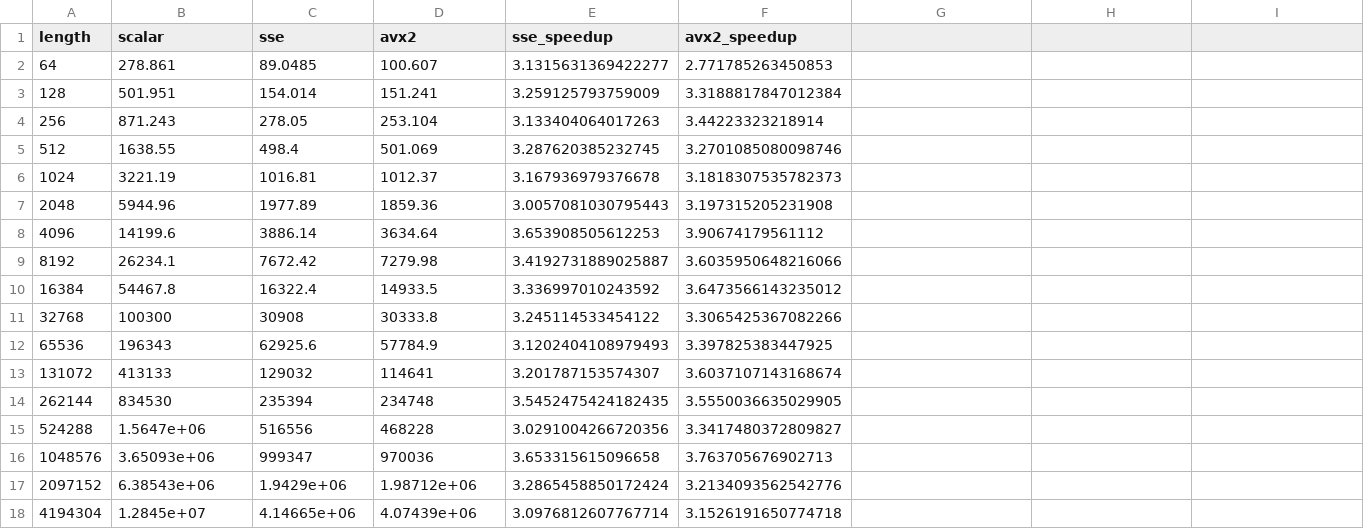
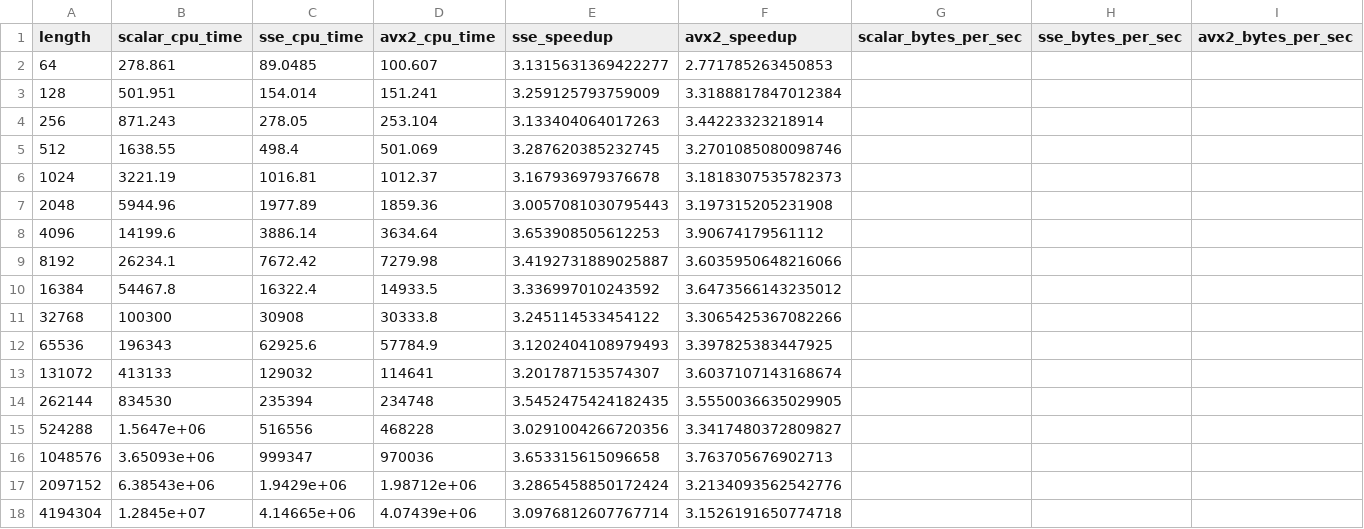
Before and after one commit to MarcoSchroeder/cesu8_validation, a CSV file: benchmark_results/private_laptop/processed_data/ascii.csv, drawn as a sheet; the diff names each change by its address in the sheet, - before the commit and + after, or states it on an @@ line.

```diff
--- a/benchmark_results/private_laptop/processed_data/ascii.csv
+++ b/benchmark_results/private_laptop/processed_data/ascii.csv
-B1: scalar
+B1: scalar_cpu_time
-C1: sse
+C1: sse_cpu_time
-D1: avx2
+D1: avx2_cpu_time
-G1: (empty)
+G1: scalar_bytes_per_sec
-H1: (empty)
+H1: sse_bytes_per_sec
-I1: (empty)
+I1: avx2_bytes_per_sec
```
Also changed, not shown: benchmark_results/private_laptop/processed_data/avx2.csv, benchmark_results/private_laptop/processed_data/hangul.csv, 3 other files.
